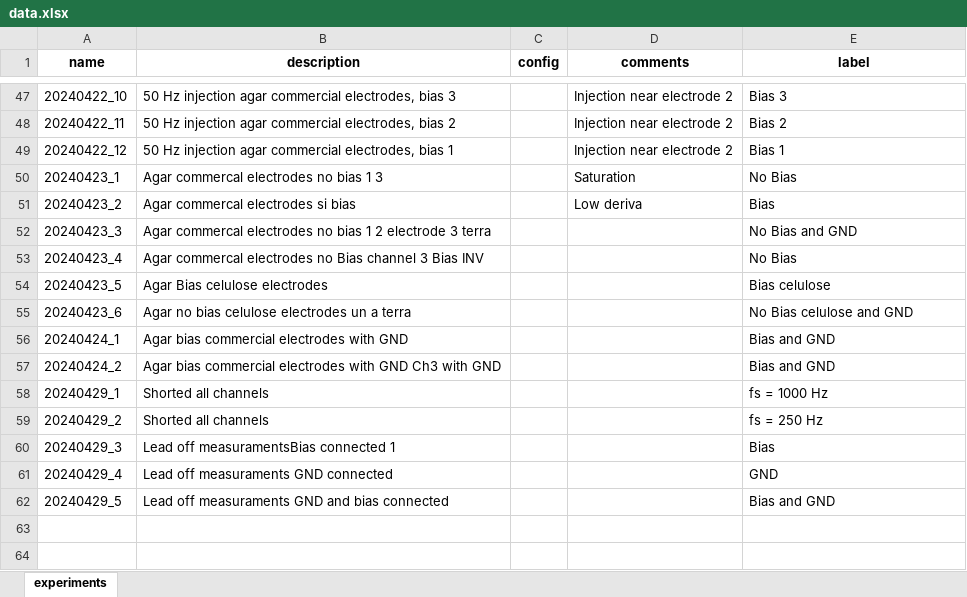
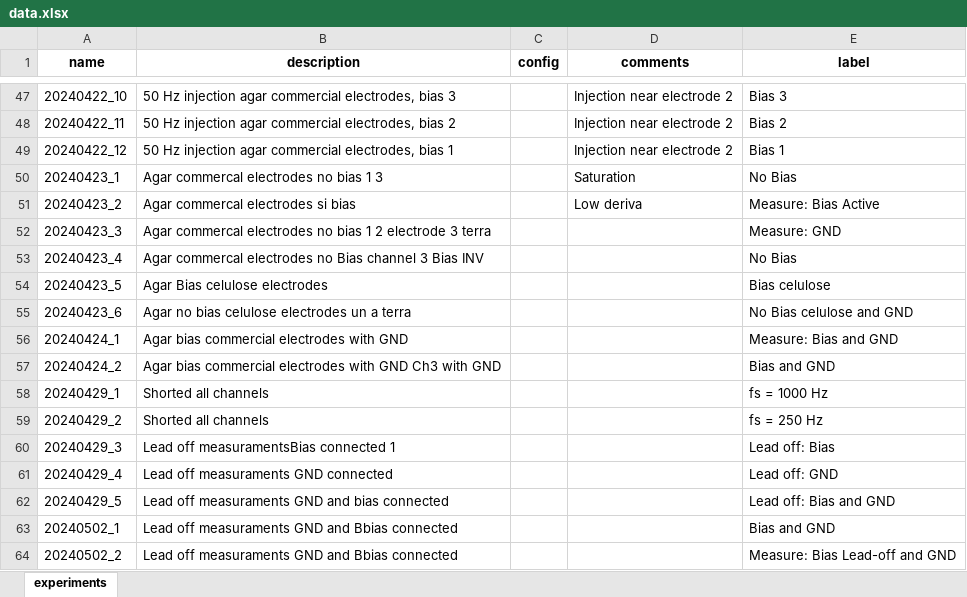
Before and after one commit to evacasals/OpenBCI, an Excel workbook: experiments/data.xlsx, sheet experiments, drawn as a sheet; only a part is shown, gaps mark what is left out; values as stored, in another font and other column widths than the file's, no borders; the diff names each change by its address in the sheet, - before the commit and + after, or states it on an @@ line.

```diff
--- a/experiments/data.xlsx (sheet experiments)
+++ b/experiments/data.xlsx (sheet experiments)
-E51 (label): Bias
+E51 (label): Measure: Bias Active
-E52 (label): No Bias and GND
+E52 (label): Measure: GND
-E56 (label): Bias and GND
+E56 (label): Measure: Bias and GND
-E60 (label): Bias
+E60 (label): Lead off: Bias
-E61 (label): GND
+E61 (label): Lead off: GND
-E62 (label): Bias and GND
+E62 (label): Lead off: Bias and GND
+row 63: 20240502_1 | Lead off measuraments GND and Bbias connected |  |  | Bias and GND
+row 64: 20240502_2 | Lead off measuraments GND and Bbias connected |  |  | Measure: Bias Lead-off and GND
```
Also changed, not shown: 4 other files.
